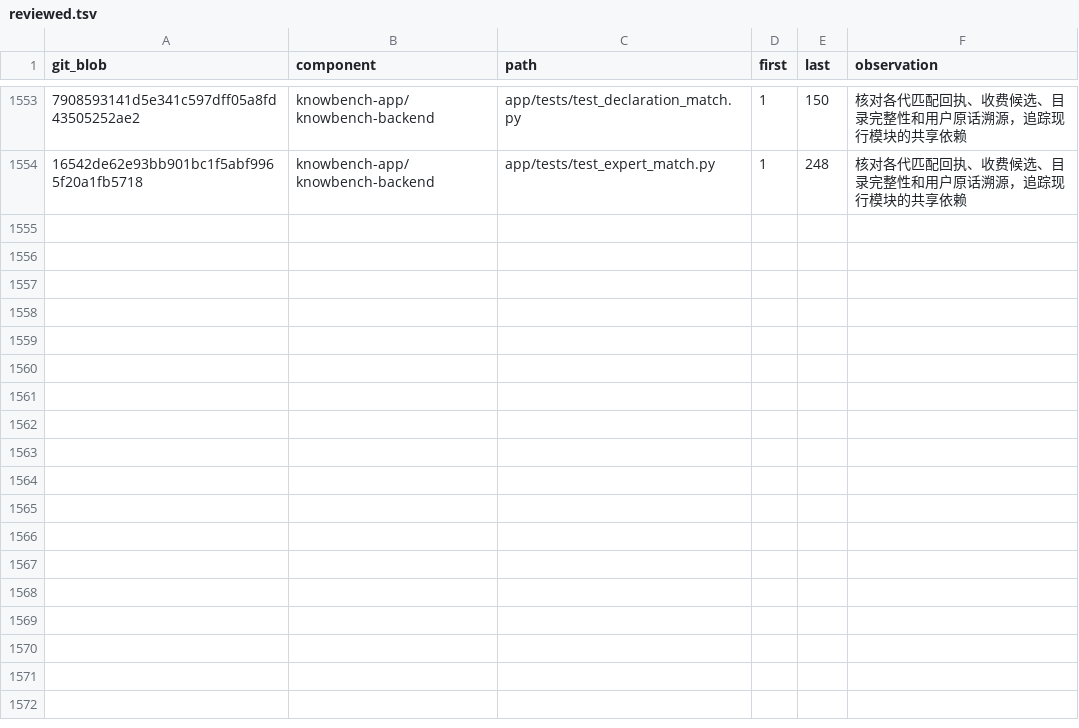
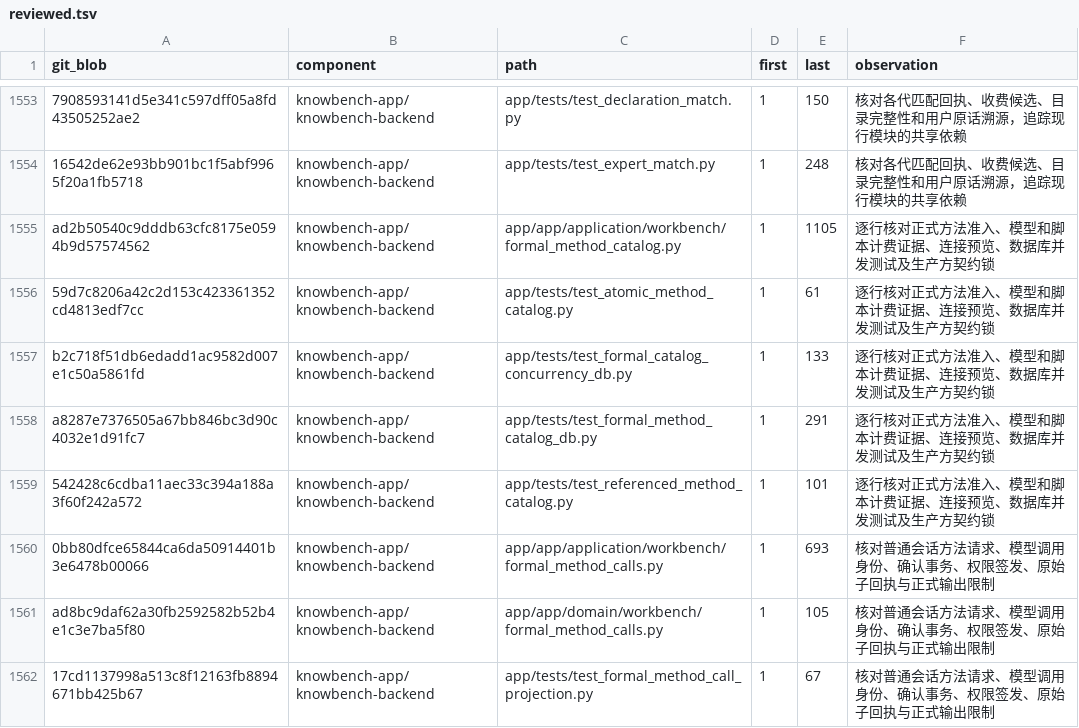
Before and after one commit to sunmoonlion/sunmoonun, a TSV file: scripts/results/2026-11-26-Luna十八组件逐行审查/reviewed.tsv, drawn as a sheet; only a part is shown, gaps mark what is left out; the diff names each change by its address in the sheet, - before the commit and + after, or states it on an @@ line.

```diff
--- a/scripts/results/2026-11-26-Luna十八组件逐行审查/reviewed.tsv
+++ b/scripts/results/2026-11-26-Luna十八组件逐行审查/reviewed.tsv
+row 1555: ad2b50540c9dddb63cfc8175e0594b9d57574562 | knowbench-app/knowbench-backend | app/app/application/workbench/formal_method_catalog.py | 1 | 1105 | 逐行核对正式方法准入、模型和脚本计费证据、连接预览、数据库并发测试及生产方契约锁
+row 1556: 59d7c8206a42c2d153c423361352cd4813edf7cc | knowbench-app/knowbench-backend | app/tests/test_atomic_method_catalog.py | 1 | 61 | 逐行核对正式方法准入、模型和脚本计费证据、连接预览、数据库并发测试及生产方契约锁
+row 1557: b2c718f51db6edadd1ac9582d007e1c50a5861fd | knowbench-app/knowbench-backend | app/tests/test_formal_catalog_concurrency_db.py | 1 | 133 | 逐行核对正式方法准入、模型和脚本计费证据、连接预览、数据库并发测试及生产方契约锁
+row 1558: a8287e7376505a67bb846bc3d90c4032e1d91fc7 | knowbench-app/knowbench-backend | app/tests/test_formal_method_catalog_db.py | 1 | 291 | 逐行核对正式方法准入、模型和脚本计费证据、连接预览、数据库并发测试及生产方契约锁
+row 1559: 542428c6cdba11aec33c394a188a3f60f242a572 | knowbench-app/knowbench-backend | app/tests/test_referenced_method_catalog.py | 1 | 101 | 逐行核对正式方法准入、模型和脚本计费证据、连接预览、数据库并发测试及生产方契约锁
+row 1560: 0bb80dfce65844ca6da50914401b3e6478b00066 | knowbench-app/knowbench-backend | app/app/application/workbench/formal_method_calls.py | 1 | 693 | 核对普通会话方法请求、模型调用身份、确认事务、权限签发、原始子回执与正式输出限制
+row 1561: ad8bc9daf62a30fb2592582b52b4e1c3e7ba5f80 | knowbench-app/knowbench-backend | app/app/domain/workbench/formal_method_calls.py | 1 | 105 | 核对普通会话方法请求、模型调用身份、确认事务、权限签发、原始子回执与正式输出限制
+row 1562: 17cd1137998a513c8f12163fb8894671bb425b67 | knowbench-app/knowbench-backend | app/tests/test_formal_method_call_projection.py | 1 | 67 | 核对普通会话方法请求、模型调用身份、确认事务、权限签发、原始子回执与正式输出限制
```
Also changed, not shown: 4 other files.
